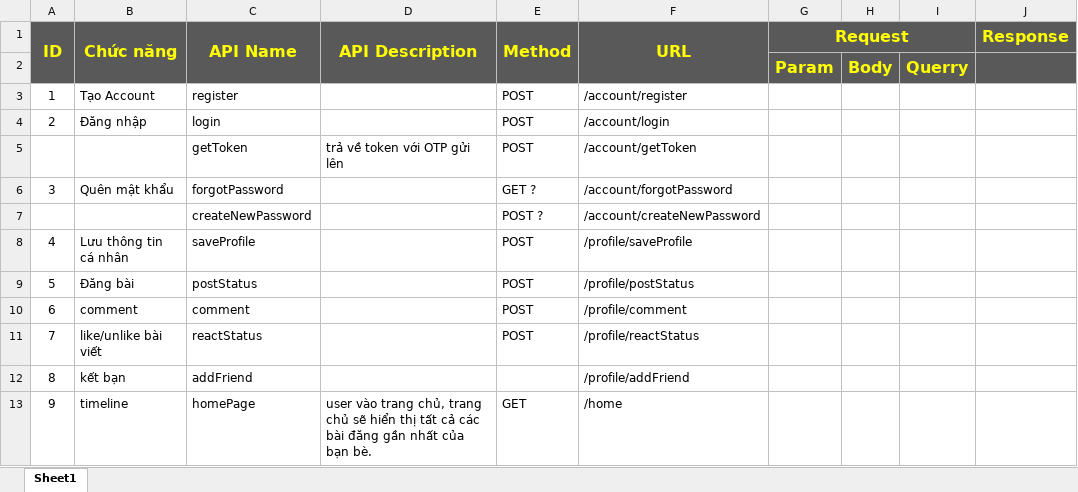
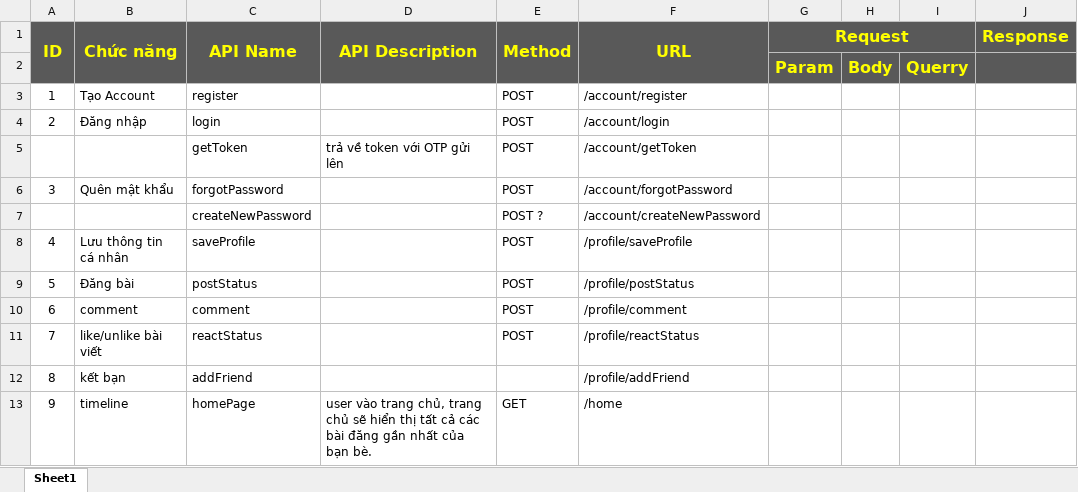
Before and after one commit to shyvana6300/facebook-api-system, an Excel workbook: documents/API Design.xlsx, sheet Sheet1, drawn as a sheet; values as stored, in another font and other column widths than the file's, no borders; the diff names each change by its address in the sheet, - before the commit and + after, or states it on an @@ line.

```diff
--- a/documents/API Design.xlsx (sheet Sheet1)
+++ b/documents/API Design.xlsx (sheet Sheet1)
-E6 (Method): GET ?
+E6 (Method): POST
```
Also changed, not shown: 2 other files.
